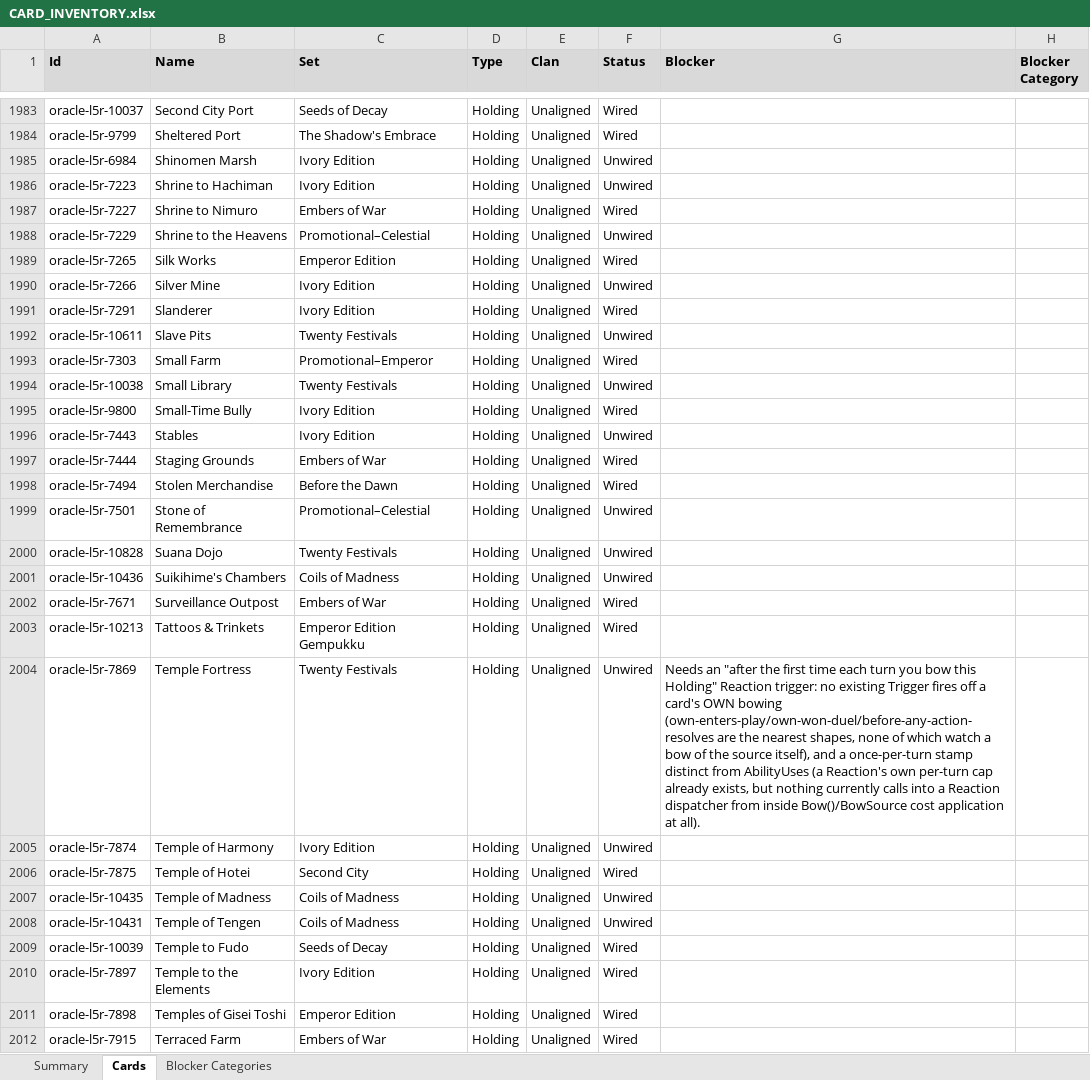
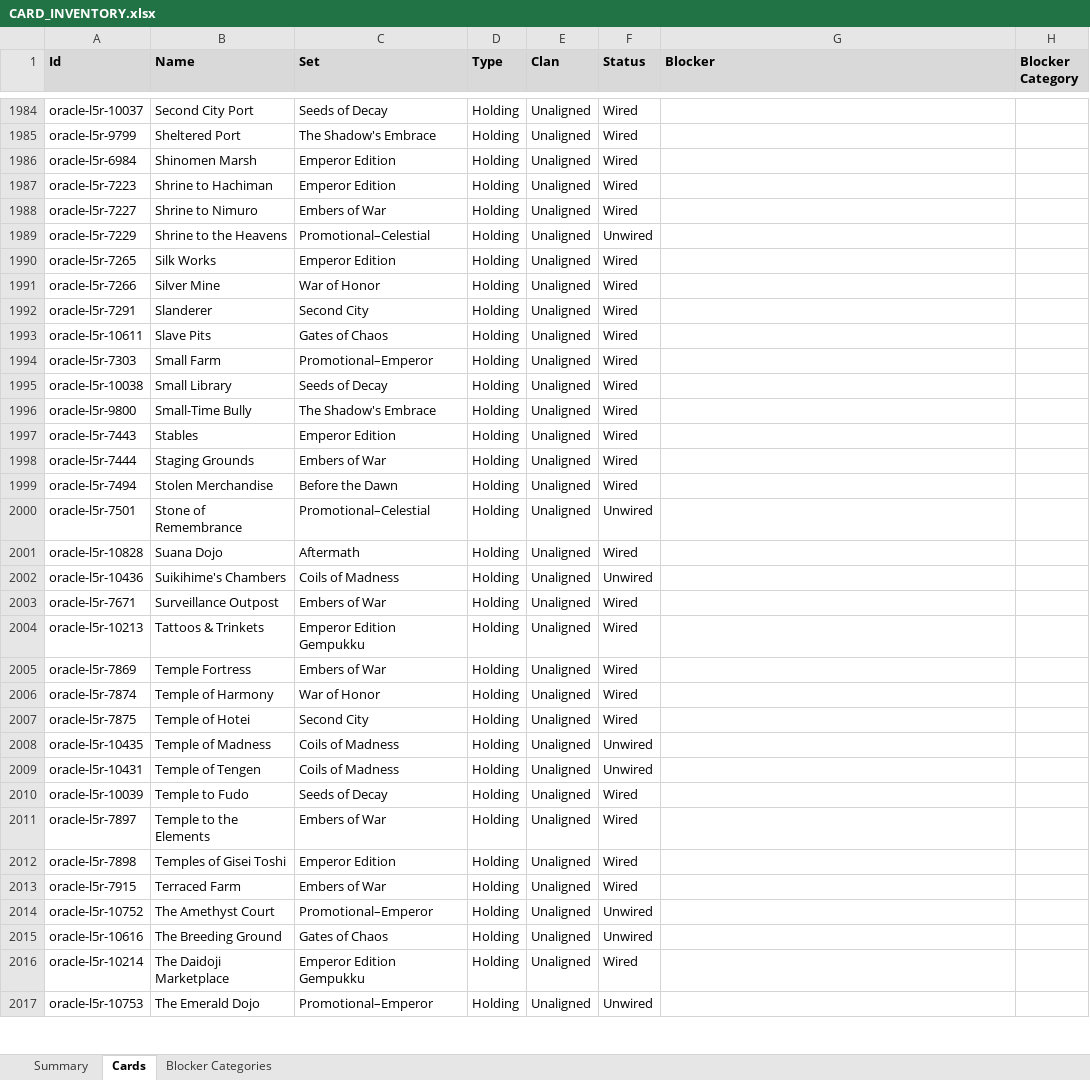
Before and after one commit to alfredoh7/l5r-emperor, an Excel workbook: docs/CARD_INVENTORY.xlsx, sheet Cards, drawn as a sheet; only a part is shown, gaps mark what is left out; the shorter side is filled out with more unchanged rows; values as stored, in another font and other column widths than the file's, no borders; table styles not drawn; addresses are those after the commit; the diff covers the shown part only; the diff names each change by its address in the sheet, - before the commit and + after, or states it on an @@ line.

```diff
--- a/docs/CARD_INVENTORY.xlsx (sheet Cards)
+++ b/docs/CARD_INVENTORY.xlsx (sheet Cards)
-C1986:C1987 (Set): Ivory Edition
+C1986:C1987 (Set): Emperor Edition
-F1986:F1987 (Status): Unwired
+F1986:F1987 (Status): Wired
-C1991 (Set): Ivory Edition
+C1991 (Set): War of Honor
-F1991 (Status): Unwired
+F1991 (Status): Wired
-C1992 (Set): Ivory Edition
+C1992 (Set): Second City
-C1993 (Set): Twenty Festivals
+C1993 (Set): Gates of Chaos
-F1993 (Status): Unwired
+F1993 (Status): Wired
-C1995 (Set): Twenty Festivals
+C1995 (Set): Seeds of Decay
-F1995 (Status): Unwired
+F1995 (Status): Wired
-C1996 (Set): Ivory Edition
+C1996 (Set): The Shadow's Embrace
-C1997 (Set): Ivory Edition
+C1997 (Set): Emperor Edition
-F1997 (Status): Unwired
+F1997 (Status): Wired
-C2001 (Set): Twenty Festivals
+C2001 (Set): Aftermath
-F2001 (Status): Unwired
+F2001 (Status): Wired
-C2005 (Set): Twenty Festivals
+C2005 (Set): Embers of War
-F2005:F2006 (Status): Unwired
+F2005:F2006 (Status): Wired
-G2005 (Blocker): Needs an "after the first time each turn you bow this Holding" Reaction trigger: no existing Trigger fires off a card's OWN bowing (own-enters-play/own-won-duel/before-any-action-resolves are the nearest shapes, none of which watch a bow of the source itself), and a once-per-turn stamp distinct from AbilityUses (a Reaction's own per-turn cap already exists, but nothing currently calls into a Reaction dispatcher from inside Bow()/BowSource cost application at all).
+G2005 (Blocker): (empty)
-C2006 (Set): Ivory Edition
+C2006 (Set): War of Honor
-C2011 (Set): Ivory Edition
+C2011 (Set): Embers of War
```
Also changed, not shown: 1 added row and 272 edited cells elsewhere in this sheet, sheet Summary, 5 other files.
